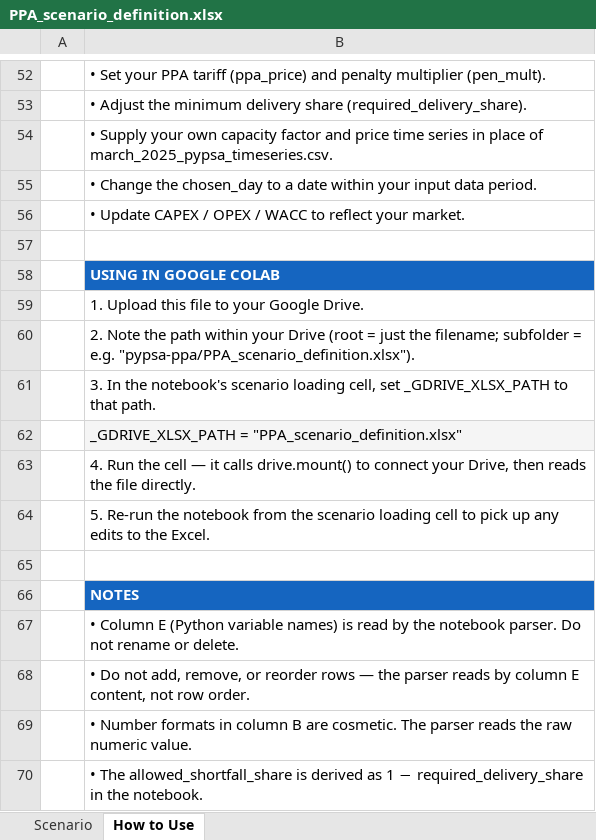
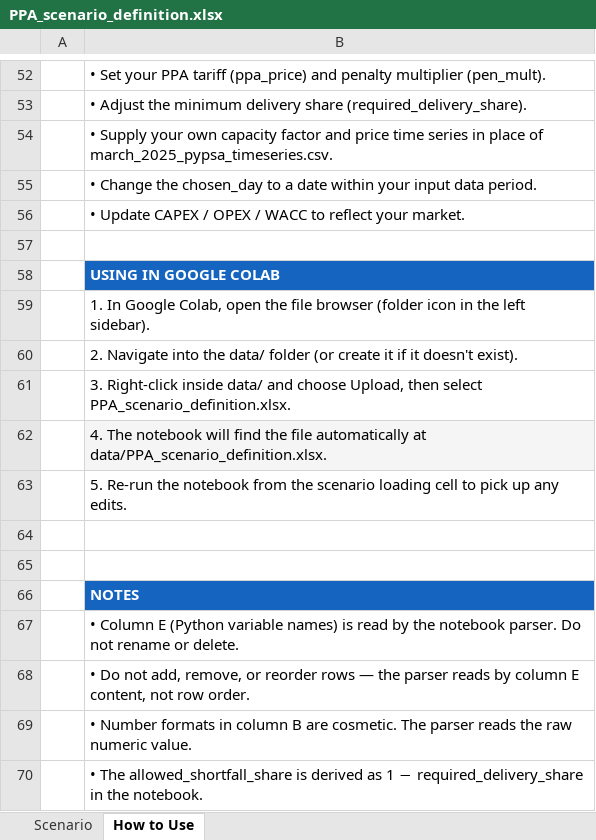
Before and after one commit to open-energy-transition/pypsa-ppa, an Excel workbook: data/PPA_scenario_definition.xlsx, sheet How to Use, drawn as a sheet; only a part is shown, gaps mark what is left out; values as stored, in another font and other column widths than the file's, no borders; the diff names each change by its address in the sheet, - before the commit and + after, or states it on an @@ line.

Commit message:
doc: update how to use section to reflectr new approach

```diff
--- a/data/PPA_scenario_definition.xlsx (sheet How to Use)
+++ b/data/PPA_scenario_definition.xlsx (sheet How to Use)
-B59: 1. Upload this file to your Google Drive.
+B59: 1. In Google Colab, open the file browser (folder icon in the left sidebar).
-B60: 2. Note the path within your Drive (root = just the filename; subfolder = e.g. "pypsa-ppa/PPA_scenario_definition.xlsx").
+B60: 2. Navigate into the data/ folder (or create it if it doesn't exist).
-B61: 3. In the notebook's scenario loading cell, set _GDRIVE_XLSX_PATH to that path.
+B61: 3. Right-click inside data/ and choose Upload, then select PPA_scenario_definition.xlsx.
-B62: _GDRIVE_XLSX_PATH = "PPA_scenario_definition.xlsx"
+B62: 4. The notebook will find the file automatically at data/PPA_scenario_definition.xlsx.
-B63: 4. Run the cell — it calls drive.mount() to connect your Drive, then reads the file directly.
+B63: 5. Re-run the notebook from the scenario loading cell to pick up any edits.
-B64: 5. Re-run the notebook from the scenario loading cell to pick up any edits to the Excel.
+B64: (empty)
```
